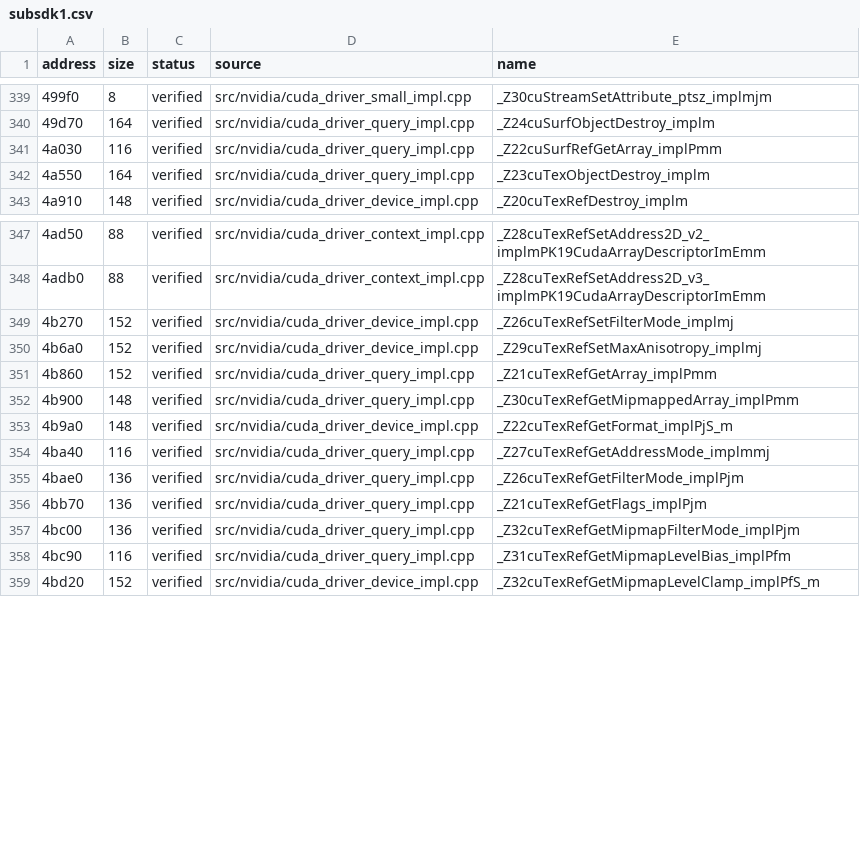
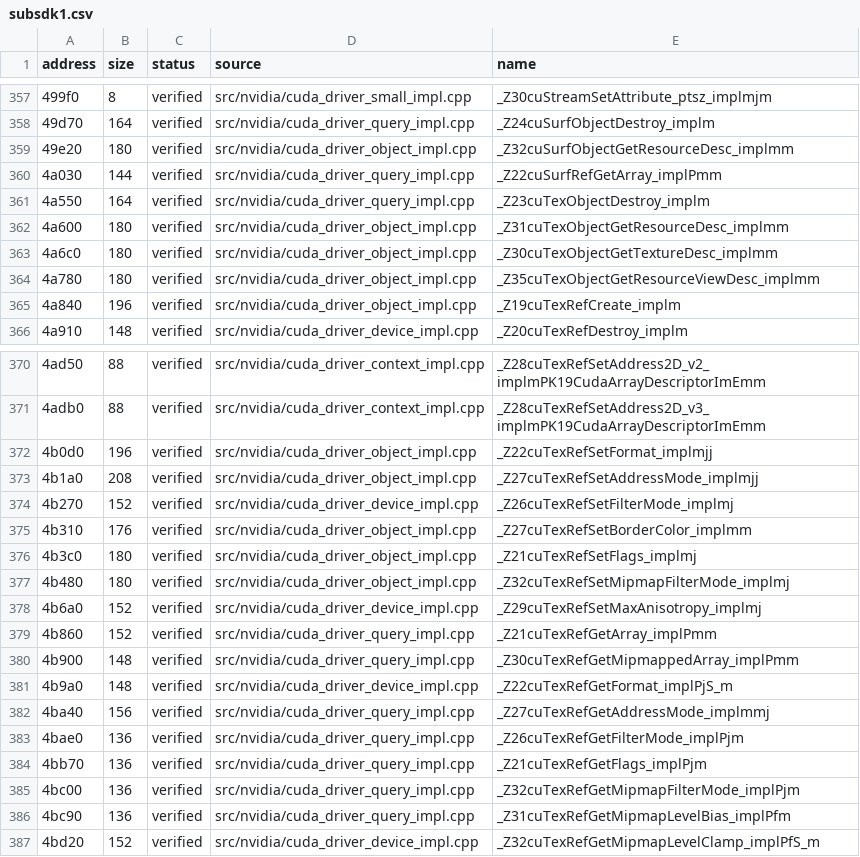
Before and after one commit to vexcited/FireEmblemFortunesWeave, a CSV file: data/ledger/subsdk1.csv, drawn as a sheet; only a part is shown, gaps mark what is left out; the diff covers the shown part only.

Commit message:
feat: decompile the CUDA texture reference setters and object queries (33.7330%)

```diff
--- a/data/ledger/subsdk1.csv
+++ b/data/ledger/subsdk1.csv
@@ -340,4 +358,9 @@ address,size,status,source,name
 49d70,164,verified,src/nvidia/cuda_driver_query_impl.cpp,_Z24cuSurfObjectDestroy_implm
-4a030,116,verified,src/nvidia/cuda_driver_query_impl.cpp,_Z22cuSurfRefGetArray_implPmm
+49e20,180,verified,src/nvidia/cuda_driver_object_impl.cpp,_Z32cuSurfObjectGetResourceDesc_implmm
+4a030,144,verified,src/nvidia/cuda_driver_query_impl.cpp,_Z22cuSurfRefGetArray_implPmm
 4a550,164,verified,src/nvidia/cuda_driver_query_impl.cpp,_Z23cuTexObjectDestroy_implm
+4a600,180,verified,src/nvidia/cuda_driver_object_impl.cpp,_Z31cuTexObjectGetResourceDesc_implmm
+4a6c0,180,verified,src/nvidia/cuda_driver_object_impl.cpp,_Z30cuTexObjectGetTextureDesc_implmm
+4a780,180,verified,src/nvidia/cuda_driver_object_impl.cpp,_Z35cuTexObjectGetResourceViewDesc_implmm
+4a840,196,verified,src/nvidia/cuda_driver_object_impl.cpp,_Z19cuTexRefCreate_implm
 4a910,148,verified,src/nvidia/cuda_driver_device_impl.cpp,_Z20cuTexRefDestroy_implm
@@ -348,3 +371,8 @@ address,size,status,source,name
 4adb0,88,verified,src/nvidia/cuda_driver_context_impl.cpp,_Z28cuTexRefSetAddress2D_v3_implmPK19CudaArrayDescriptorImEmm
+4b0d0,196,verified,src/nvidia/cuda_driver_object_impl.cpp,_Z22cuTexRefSetFormat_implmjj
+4b1a0,208,verified,src/nvidia/cuda_driver_object_impl.cpp,_Z27cuTexRefSetAddressMode_implmjj
 4b270,152,verified,src/nvidia/cuda_driver_device_impl.cpp,_Z26cuTexRefSetFilterMode_implmj
+4b310,176,verified,src/nvidia/cuda_driver_object_impl.cpp,_Z27cuTexRefSetBorderColor_implmm
+4b3c0,180,verified,src/nvidia/cuda_driver_object_impl.cpp,_Z21cuTexRefSetFlags_implmj
+4b480,180,verified,src/nvidia/cuda_driver_object_impl.cpp,_Z32cuTexRefSetMipmapFilterMode_implmj
 4b6a0,152,verified,src/nvidia/cuda_driver_device_impl.cpp,_Z29cuTexRefSetMaxAnisotropy_implmj
@@ -353,3 +381,3 @@ address,size,status,source,name
 4b9a0,148,verified,src/nvidia/cuda_driver_device_impl.cpp,_Z22cuTexRefGetFormat_implPjS_m
-4ba40,116,verified,src/nvidia/cuda_driver_query_impl.cpp,_Z27cuTexRefGetAddressMode_implmmj
+4ba40,156,verified,src/nvidia/cuda_driver_query_impl.cpp,_Z27cuTexRefGetAddressMode_implmmj
 4bae0,136,verified,src/nvidia/cuda_driver_query_impl.cpp,_Z26cuTexRefGetFilterMode_implPjm
@@ -357,3 +385,3 @@ address,size,status,source,name
 4bc00,136,verified,src/nvidia/cuda_driver_query_impl.cpp,_Z32cuTexRefGetMipmapFilterMode_implPjm
-4bc90,116,verified,src/nvidia/cuda_driver_query_impl.cpp,_Z31cuTexRefGetMipmapLevelBias_implPfm
+4bc90,136,verified,src/nvidia/cuda_driver_query_impl.cpp,_Z31cuTexRefGetMipmapLevelBias_implPfm
 4bd20,152,verified,src/nvidia/cuda_driver_device_impl.cpp,_Z32cuTexRefGetMipmapLevelClamp_implPfS_m
```
Also changed, not shown: 18 added rows and 4 edited cells elsewhere in this file, 1 other file.
